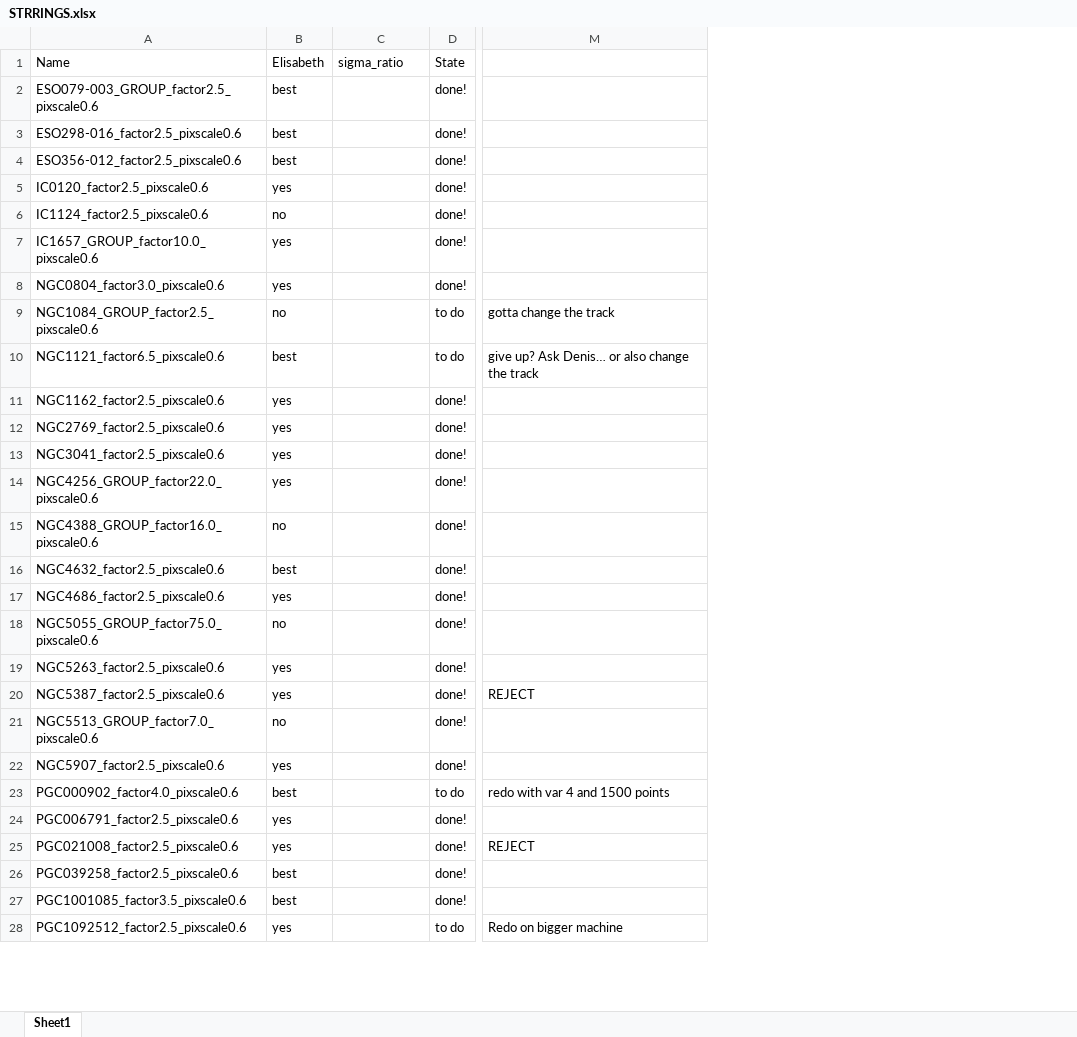
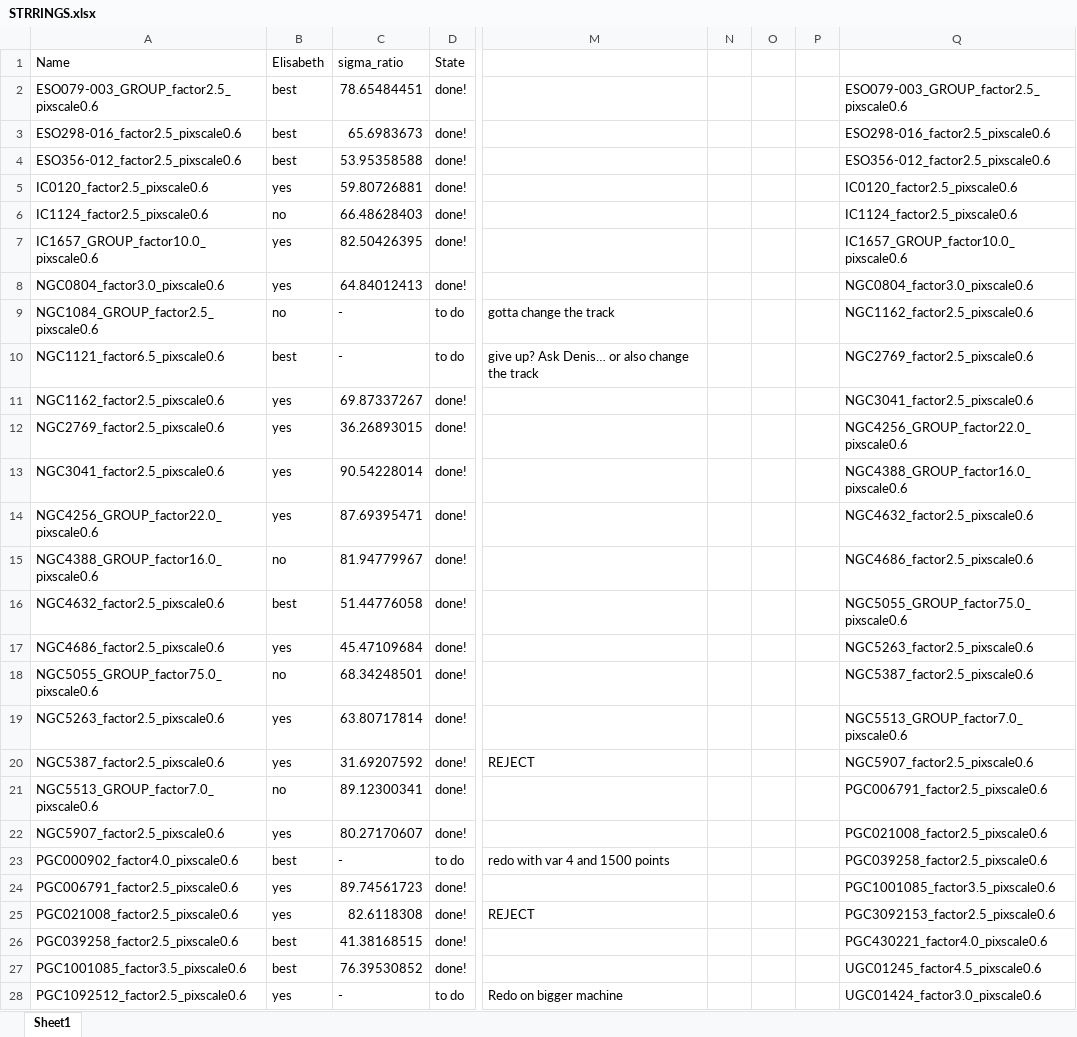
Before and after one commit to David-Chemaly/StreaMAX_fit, an Excel workbook: STRRINGS.xlsx, sheet Sheet1, drawn as a sheet; only a part is shown, gaps mark what is left out; values as stored, in another font and other column widths than the file's, no borders; the diff covers the shown part only; the diff names each change by its address in the sheet, - before the commit and + after, or states it on an @@ line.

Commit message:
added sigma_ratio to excel

```diff
--- a/STRRINGS.xlsx (sheet Sheet1)
+++ b/STRRINGS.xlsx (sheet Sheet1)
+column N, empty
+column O, empty
+column P, empty
+column Q, rows 2-28: ESO079-003_GROUP_factor2.5_pixscale0.6 | ESO298-016_factor2.5_pixscale0.6 | ESO356-012_factor2.5_pixscale0.6 | IC0120_factor2.5_pixscale0.6 | IC1124_factor2.5_pixscale0.6 | IC1657_GROUP_factor10.0_pixscale0.6 | NGC0804_factor3.0_pixscale0.6 | NGC1162_factor2.5_pixscale0.6 | NGC2769_factor2.5_pixscale0.6 | NGC3041_factor2.5_pixscale0.6 | NGC4256_GROUP_factor22.0_pixscale0.6 | NGC4388_GROUP_factor16.0_pixscale0.6 | NGC4632_factor2.5_pixscale0.6 | NGC4686_factor2.5_pixscale0.6 | NGC5055_GROUP_factor75.0_pixscale0.6 | NGC5263_factor2.5_pixscale0.6 | NGC5387_factor2.5_pixscale0.6 | NGC5513_GROUP_factor7.0_pixscale0.6 | NGC5907_factor2.5_pixscale0.6 | PGC006791_factor2.5_pixscale0.6 | PGC021008_factor2.5_pixscale0.6 | PGC039258_factor2.5_pixscale0.6 | PGC1001085_factor3.5_pixscale0.6 | PGC3092153_factor2.5_pixscale0.6 | PGC430221_factor4.0_pixscale0.6 | UGC01245_factor4.5_pixscale0.6 | UGC01424_factor3.0_pixscale0.6
-C2 (sigma_ratio): (empty)
+C2 (sigma_ratio): 78.65484451
-C3 (sigma_ratio): (empty)
+C3 (sigma_ratio): 65.6983673
-C4 (sigma_ratio): (empty)
+C4 (sigma_ratio): 53.95358588
-C5 (sigma_ratio): (empty)
+C5 (sigma_ratio): 59.80726881
-C6 (sigma_ratio): (empty)
+C6 (sigma_ratio): 66.48628403
-C7 (sigma_ratio): (empty)
+C7 (sigma_ratio): 82.50426395
-C8 (sigma_ratio): (empty)
+C8 (sigma_ratio): 64.84012413
-C9:C10 (sigma_ratio): (empty)
+C9:C10 (sigma_ratio): -
-C11 (sigma_ratio): (empty)
+C11 (sigma_ratio): 69.87337267
-C12 (sigma_ratio): (empty)
+C12 (sigma_ratio): 36.26893015
-C13 (sigma_ratio): (empty)
+C13 (sigma_ratio): 90.54228014
-C14 (sigma_ratio): (empty)
+C14 (sigma_ratio): 87.69395471
-C15 (sigma_ratio): (empty)
+C15 (sigma_ratio): 81.94779967
-C16 (sigma_ratio): (empty)
+C16 (sigma_ratio): 51.44776058
-C17 (sigma_ratio): (empty)
+C17 (sigma_ratio): 45.47109684
-C18 (sigma_ratio): (empty)
+C18 (sigma_ratio): 68.34248501
-C19 (sigma_ratio): (empty)
+C19 (sigma_ratio): 63.80717814
-C20 (sigma_ratio): (empty)
+C20 (sigma_ratio): 31.69207592
-C21 (sigma_ratio): (empty)
+C21 (sigma_ratio): 89.12300341
-C22 (sigma_ratio): (empty)
+C22 (sigma_ratio): 80.27170607
-C23 (sigma_ratio): (empty)
+C23 (sigma_ratio): -
-C24 (sigma_ratio): (empty)
+C24 (sigma_ratio): 89.74561723
-C25 (sigma_ratio): (empty)
+C25 (sigma_ratio): 82.6118308
-C26 (sigma_ratio): (empty)
+C26 (sigma_ratio): 41.38168515
-C27 (sigma_ratio): (empty)
+C27 (sigma_ratio): 76.39530852
-C28 (sigma_ratio): (empty)
+C28 (sigma_ratio): -
```
Also changed, not shown: 8 edited cells elsewhere in this sheet.
